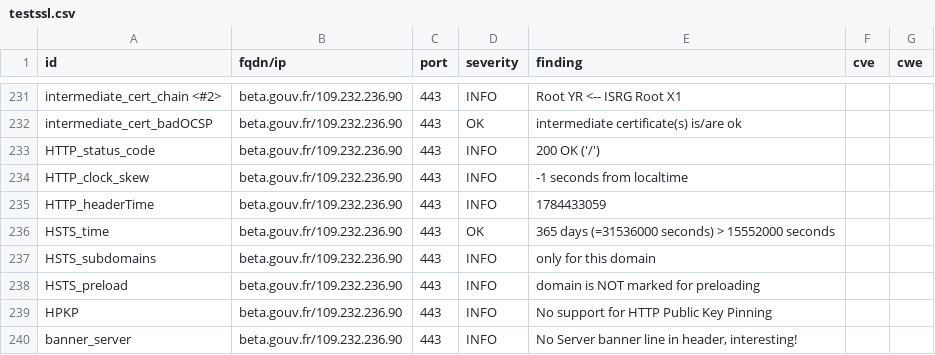
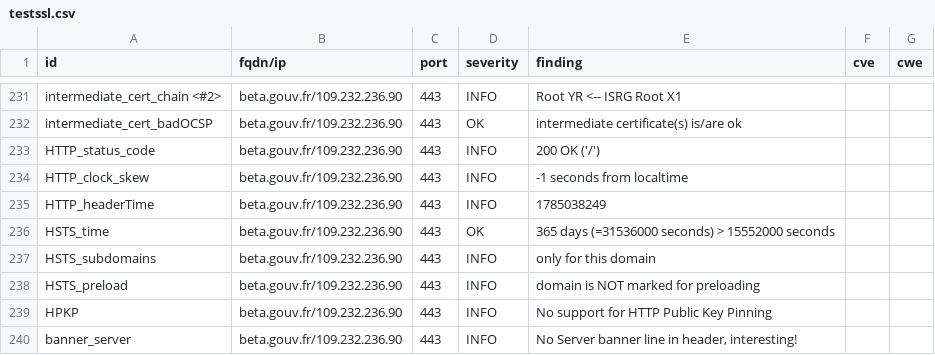
Before and after one commit to Mintoo200/dashlord, a CSV file: results/aHR0cHM6Ly9iZXRhLmdvdXYuZnI=/testssl.csv, drawn as a sheet; only a part is shown, gaps mark what is left out; the diff covers the shown part only.

```diff
--- a/results/aHR0cHM6Ly9iZXRhLmdvdXYuZnI=/testssl.csv
+++ b/results/aHR0cHM6Ly9iZXRhLmdvdXYuZnI=/testssl.csv
@@ -234,3 +234,3 @@
 "HTTP_clock_skew","beta.gouv.fr/109.232.236.90","443","INFO","-1 seconds from localtime","",""
-"HTTP_headerTime","beta.gouv.fr/109.232.236.90","443","INFO","1784433059","",""
+"HTTP_headerTime","beta.gouv.fr/109.232.236.90","443","INFO","1785038249","",""
 "HSTS_time","beta.gouv.fr/109.232.236.90","443","OK","365 days (=31536000 seconds) > 15552000 seconds","",""
```
Also changed, not shown: 6 edited cells elsewhere in this file, 10 other files.
